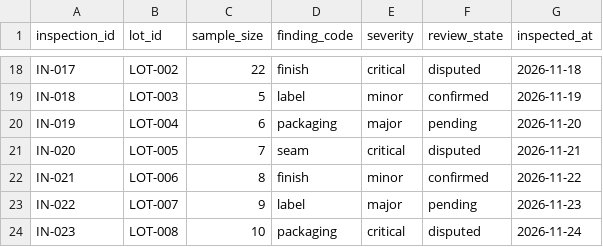
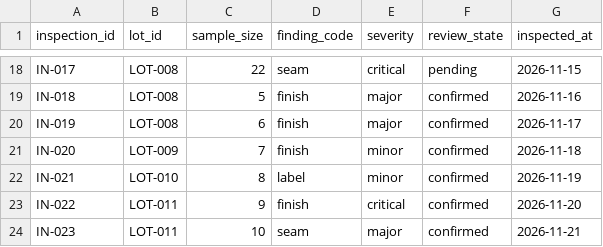
Before and after one commit to tartconversa/retail-return-quality-action-112303-q006, a CSV file: data/inspections.csv, drawn as a sheet; only a part is shown, gaps mark what is left out; the diff covers the shown part only; the diff names each change by its address in the sheet, - before the commit and + after, or states it on an @@ line.

```diff
--- a/data/inspections.csv
+++ b/data/inspections.csv
-B18 (lot_id): LOT-002
+B18 (lot_id): LOT-008
-D18 (finding_code): finish
+D18 (finding_code): seam
-F18 (review_state): disputed
+F18 (review_state): pending
-G18 (inspected_at): 2026-11-18
+G18 (inspected_at): 2026-11-15
-B19 (lot_id): LOT-003
+B19 (lot_id): LOT-008
-D19 (finding_code): label
+D19 (finding_code): finish
-E19 (severity): minor
+E19 (severity): major
-G19 (inspected_at): 2026-11-19
+G19 (inspected_at): 2026-11-16
-B20 (lot_id): LOT-004
+B20 (lot_id): LOT-008
-D20 (finding_code): packaging
+D20 (finding_code): finish
-F20 (review_state): pending
+F20 (review_state): confirmed
-G20 (inspected_at): 2026-11-20
+G20 (inspected_at): 2026-11-17
-B21 (lot_id): LOT-005
+B21 (lot_id): LOT-009
-D21 (finding_code): seam
+D21 (finding_code): finish
-E21 (severity): critical
+E21 (severity): minor
-F21 (review_state): disputed
+F21 (review_state): confirmed
-G21 (inspected_at): 2026-11-21
+G21 (inspected_at): 2026-11-18
-B22 (lot_id): LOT-006
+B22 (lot_id): LOT-010
-D22 (finding_code): finish
+D22 (finding_code): label
-G22 (inspected_at): 2026-11-22
+G22 (inspected_at): 2026-11-19
-B23 (lot_id): LOT-007
+B23 (lot_id): LOT-011
-D23 (finding_code): label
+D23 (finding_code): finish
-E23 (severity): major
+E23 (severity): critical
-F23 (review_state): pending
+F23 (review_state): confirmed
-G23 (inspected_at): 2026-11-23
+G23 (inspected_at): 2026-11-20
-B24 (lot_id): LOT-008
+B24 (lot_id): LOT-011
-D24 (finding_code): packaging
+D24 (finding_code): seam
-E24 (severity): critical
+E24 (severity): major
-F24 (review_state): disputed
+F24 (review_state): confirmed
-G24 (inspected_at): 2026-11-24
+G24 (inspected_at): 2026-11-21
```
Also changed, not shown: 158 edited cells elsewhere in this file, data/actions.csv, data/orders.csv, 46 other files.
